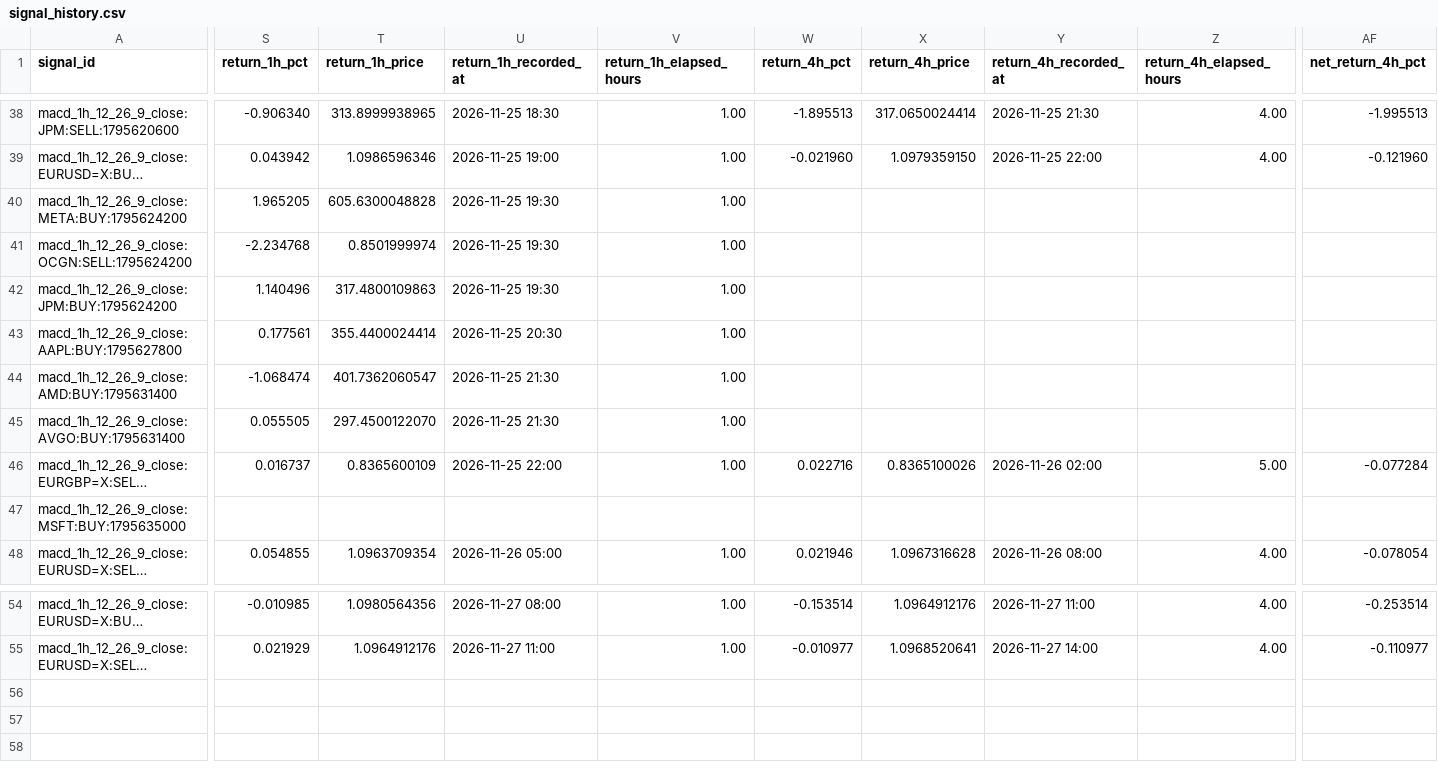
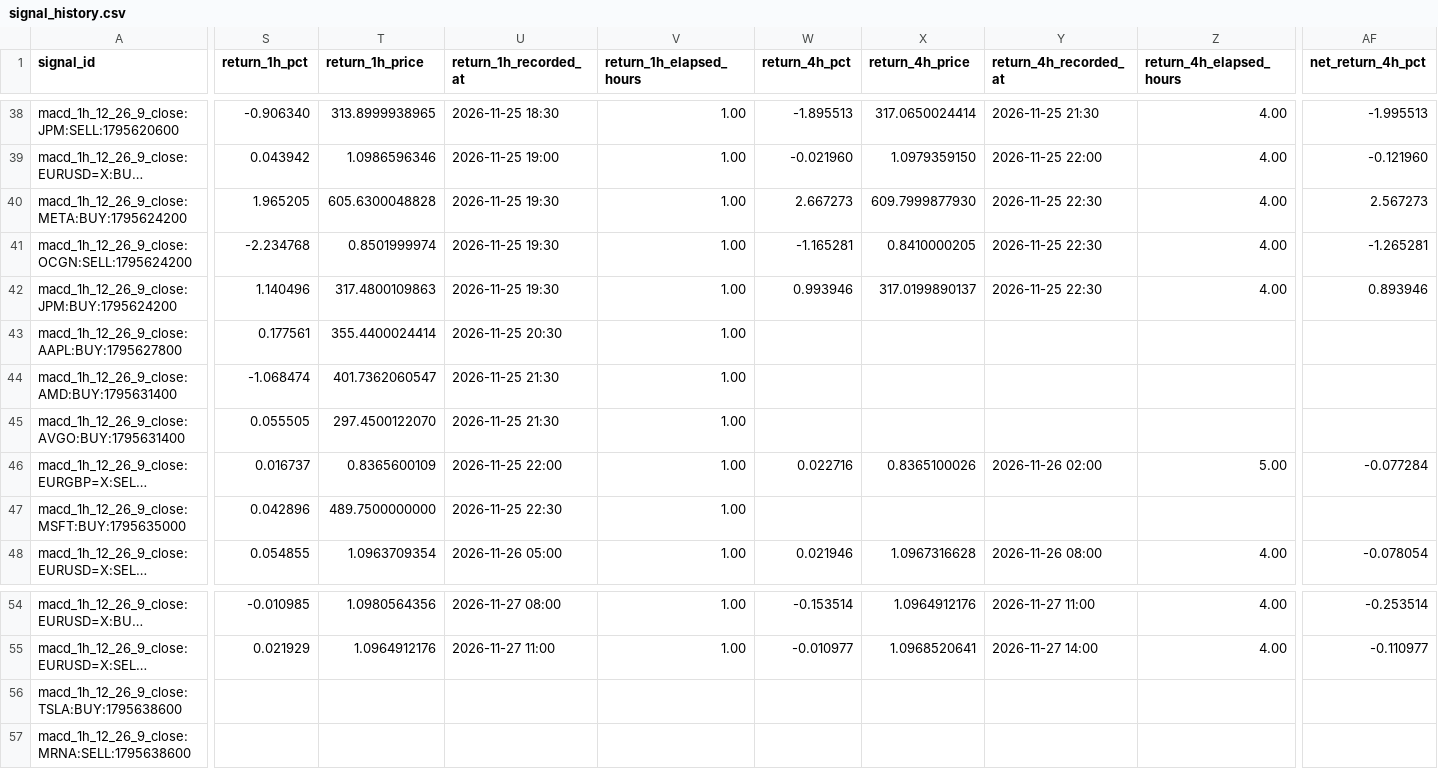
Before and after one commit to jaimefg19034/macd-alerts, a CSV file: data/signal_history.csv, drawn as a sheet; only a part is shown, gaps mark what is left out; long unchanged cells end in …; rows hold the shown columns only; the diff covers the shown part only; the diff names each change by its address in the sheet, - before the commit and + after, or states it on an @@ line.

```diff
--- a/data/signal_history.csv
+++ b/data/signal_history.csv
-W40 (return_4h_pct): (empty)
+W40 (return_4h_pct): 2.667273
-X40 (return_4h_price): (empty)
+X40 (return_4h_price): 609.7999877930
-Y40:Y42 (return_4h_recorded_at): (empty)
+Y40:Y42 (return_4h_recorded_at): 2026-11-25 22:30
-Z40:Z42 (return_4h_elapsed_hours): (empty)
+Z40:Z42 (return_4h_elapsed_hours): 4.00
-AF40 (net_return_4h_pct): (empty)
+AF40 (net_return_4h_pct): 2.567273
-W41 (return_4h_pct): (empty)
+W41 (return_4h_pct): -1.165281
-X41 (return_4h_price): (empty)
+X41 (return_4h_price): 0.8410000205
-AF41 (net_return_4h_pct): (empty)
+AF41 (net_return_4h_pct): -1.265281
-W42 (return_4h_pct): (empty)
+W42 (return_4h_pct): 0.993946
-X42 (return_4h_price): (empty)
+X42 (return_4h_price): 317.0199890137
-AF42 (net_return_4h_pct): (empty)
+AF42 (net_return_4h_pct): 0.893946
-S47 (return_1h_pct): (empty)
+S47 (return_1h_pct): 0.042896
-T47 (return_1h_price): (empty)
+T47 (return_1h_price): 489.7500000000
-U47 (return_1h_recorded_at): (empty)
+U47 (return_1h_recorded_at): 2026-11-25 22:30
-V47 (return_1h_elapsed_hours): (empty)
+V47 (return_1h_elapsed_hours): 1.00
+row 56: macd_1h_12_26_9_close:TSLA:BUY:1795638600
+row 57: macd_1h_12_26_9_close:MRNA:SELL:1795638600
```
Also changed, not shown: 1 edited cell elsewhere in this file, data/signal_stats.csv, 1 other file.
